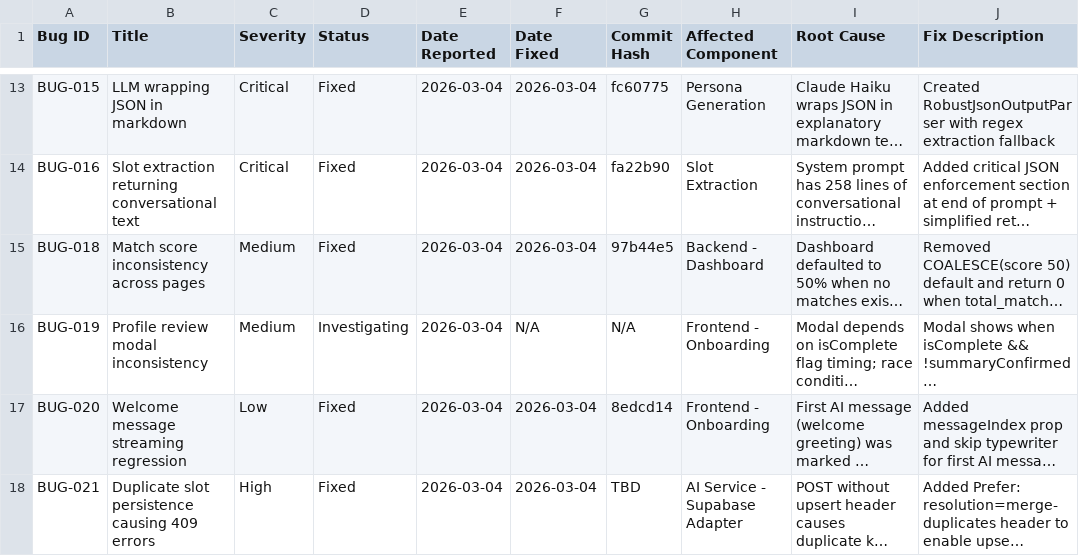
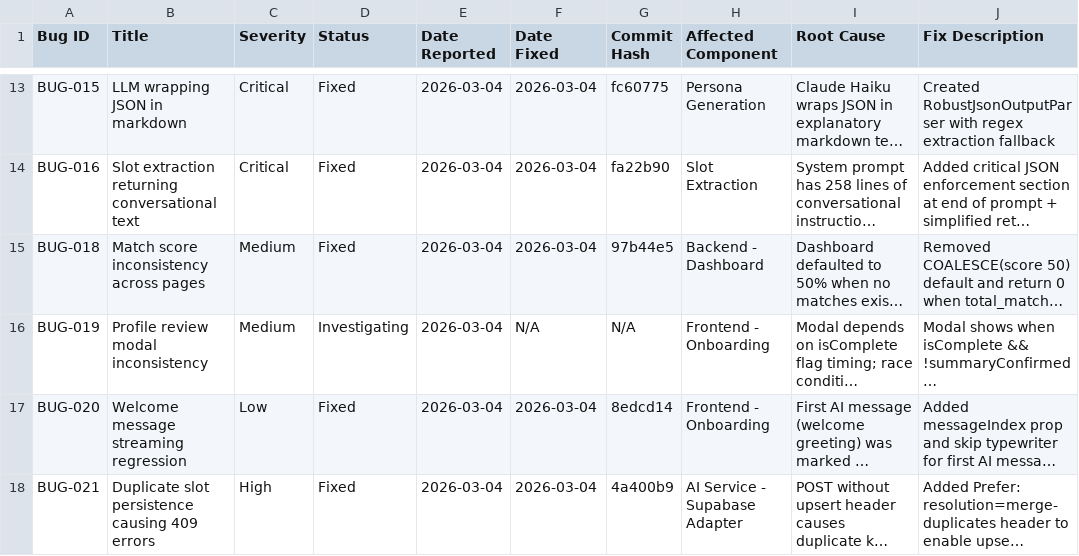
Before and after one commit to temurkhan13/2connectv1-ai, a CSV file: bugfix_tracker.csv, drawn as a sheet; only a part is shown, gaps mark what is left out; long unchanged cells end in …; the diff names each change by its address in the sheet, - before the commit and + after, or states it on an @@ line.

Commit message:
docs: Add commit hash to BUG-021

```diff
--- a/bugfix_tracker.csv
+++ b/bugfix_tracker.csv
-G18 (Commit Hash): TBD
+G18 (Commit Hash): 4a400b9
```
